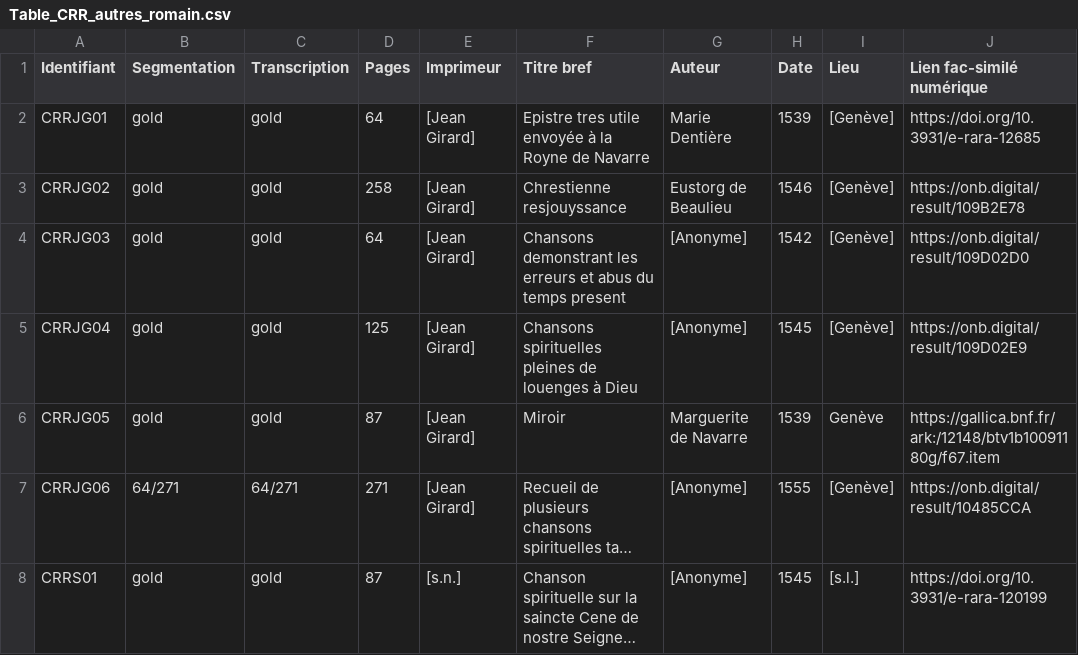
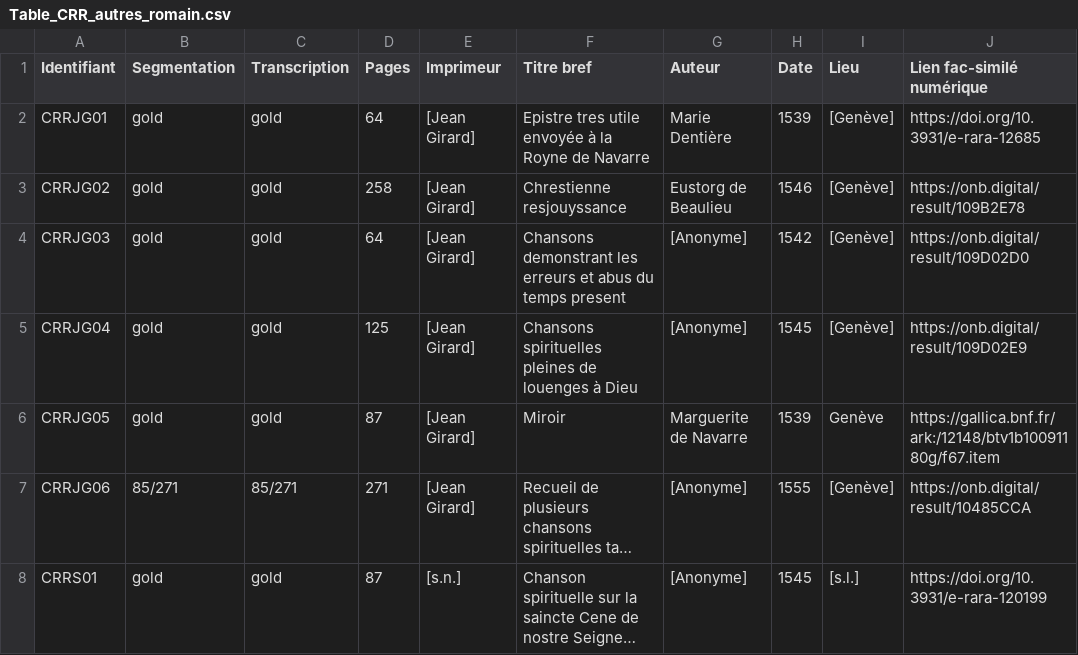
Before and after one commit to SETAFDH/SETAF-autres-romain, a CSV file: Table_CRR_autres_romain.csv, drawn as a sheet; only a part is shown; long unchanged cells end in …; the diff names each change by its address in the sheet, - before the commit and + after, or states it on an @@ line.

Commit message:
Update Table_CRR_autres_romain.csv

```diff
--- a/Table_CRR_autres_romain.csv
+++ b/Table_CRR_autres_romain.csv
-B7 (Segmentation): 64/271
+B7 (Segmentation): 85/271
-C7 (Transcription): 64/271
+C7 (Transcription): 85/271
```
